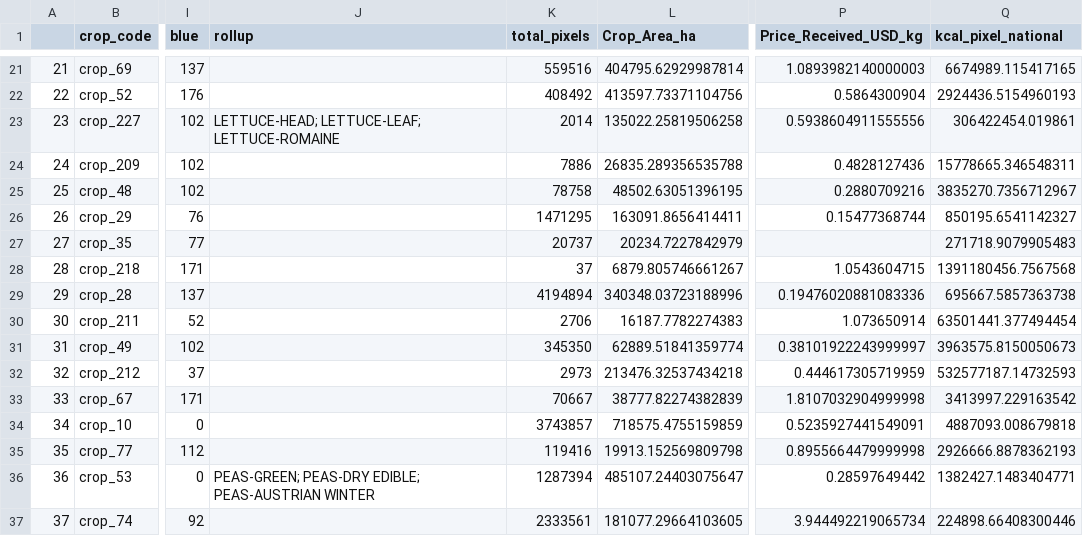
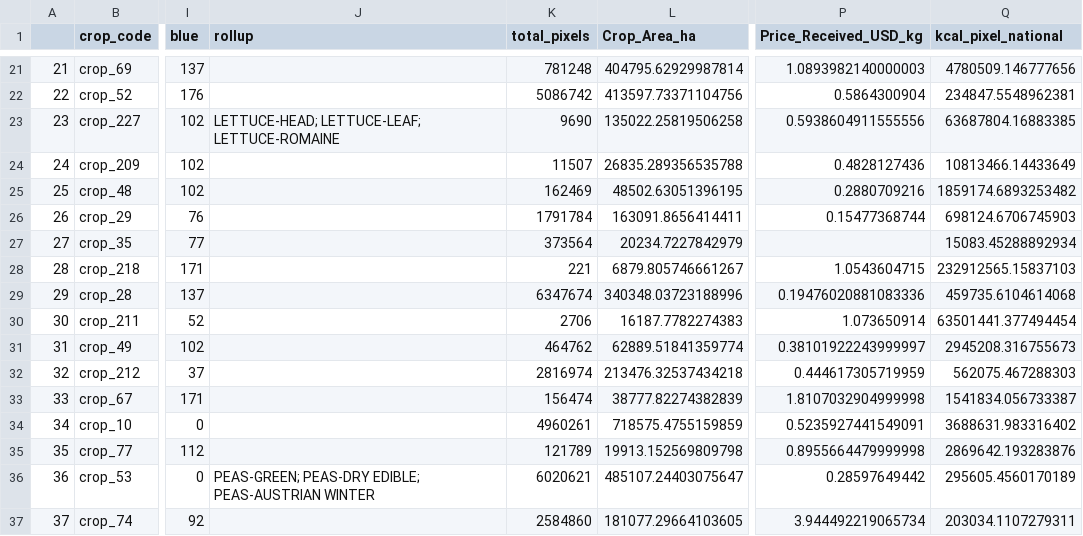
Before and after one commit to earthrise-media/food-system-digital-twin, a CSV file: origins/final_crops_with_kcal.csv, drawn as a sheet; only a part is shown, gaps mark what is left out; the diff covers the shown part only; the diff names each change by its address in the sheet, - before the commit and + after, or states it on an @@ line.

```diff
--- a/origins/final_crops_with_kcal.csv
+++ b/origins/final_crops_with_kcal.csv
-K21 (total_pixels): 559516
+K21 (total_pixels): 781248
-Q21 (kcal_pixel_national): 6674989.115417165
+Q21 (kcal_pixel_national): 4780509.146777656
-K22 (total_pixels): 408492
+K22 (total_pixels): 5086742
-Q22 (kcal_pixel_national): 2924436.5154960193
+Q22 (kcal_pixel_national): 234847.5548962381
-K23 (total_pixels): 2014
+K23 (total_pixels): 9690
-Q23 (kcal_pixel_national): 306422454.019861
+Q23 (kcal_pixel_national): 63687804.16883385
-K24 (total_pixels): 7886
+K24 (total_pixels): 11507
-Q24 (kcal_pixel_national): 15778665.346548311
+Q24 (kcal_pixel_national): 10813466.14433649
-K25 (total_pixels): 78758
+K25 (total_pixels): 162469
-Q25 (kcal_pixel_national): 3835270.7356712967
+Q25 (kcal_pixel_national): 1859174.6893253482
-K26 (total_pixels): 1471295
+K26 (total_pixels): 1791784
-Q26 (kcal_pixel_national): 850195.6541142327
+Q26 (kcal_pixel_national): 698124.6706745903
-K27 (total_pixels): 20737
+K27 (total_pixels): 373564
-Q27 (kcal_pixel_national): 271718.9079905483
+Q27 (kcal_pixel_national): 15083.45288892934
-K28 (total_pixels): 37
+K28 (total_pixels): 221
-Q28 (kcal_pixel_national): 1391180456.7567568
+Q28 (kcal_pixel_national): 232912565.15837103
-K29 (total_pixels): 4194894
+K29 (total_pixels): 6347674
-Q29 (kcal_pixel_national): 695667.5857363738
+Q29 (kcal_pixel_national): 459735.6104614068
-K31 (total_pixels): 345350
+K31 (total_pixels): 464762
-Q31 (kcal_pixel_national): 3963575.8150050673
+Q31 (kcal_pixel_national): 2945208.316755673
-K32 (total_pixels): 2973
+K32 (total_pixels): 2816974
-Q32 (kcal_pixel_national): 532577187.14732593
+Q32 (kcal_pixel_national): 562075.467288303
-K33 (total_pixels): 70667
+K33 (total_pixels): 156474
-Q33 (kcal_pixel_national): 3413997.229163542
+Q33 (kcal_pixel_national): 1541834.056733387
-K34 (total_pixels): 3743857
+K34 (total_pixels): 4960261
-Q34 (kcal_pixel_national): 4887093.008679818
+Q34 (kcal_pixel_national): 3688631.983316402
-K35 (total_pixels): 119416
+K35 (total_pixels): 121789
-Q35 (kcal_pixel_national): 2926666.8878362193
+Q35 (kcal_pixel_national): 2869642.193283876
-K36 (total_pixels): 1287394
+K36 (total_pixels): 6020621
-Q36 (kcal_pixel_national): 1382427.1483404771
+Q36 (kcal_pixel_national): 295605.4560170189
-K37 (total_pixels): 2333561
+K37 (total_pixels): 2584860
-Q37 (kcal_pixel_national): 224898.66408300446
+Q37 (kcal_pixel_national): 203034.1107279311
```
Also changed, not shown: 72 edited cells elsewhere in this file, 5 other files.
